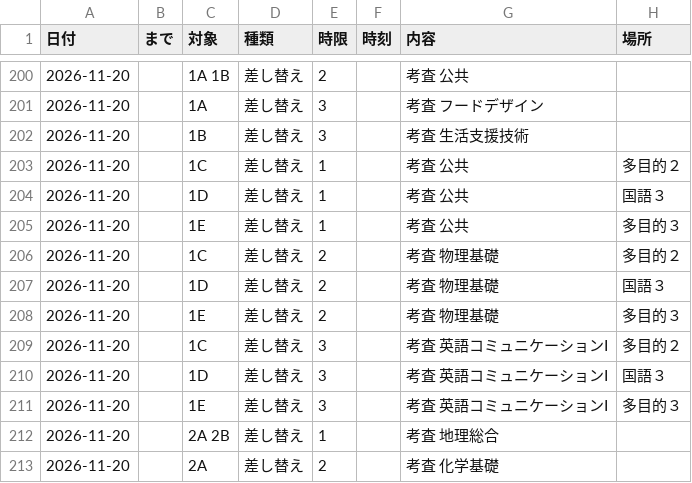
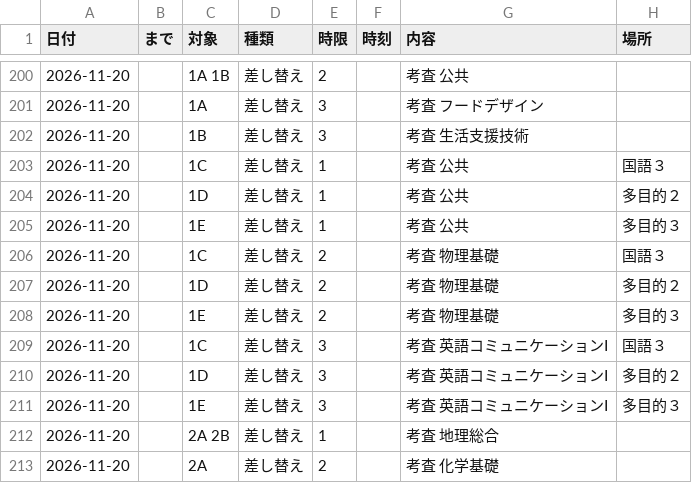
Before and after one commit to upopotennis-gif/jikanwari-navi, a CSV file: 予定.csv, drawn as a sheet; only a part is shown, gaps mark what is left out; the diff covers the shown part only.

```diff
--- a/予定.csv
+++ b/予定.csv
@@ -202,10 +202,10 @@
 2026-11-20,,1B,差し替え,3,,考査 生活支援技術,
-2026-11-20,,1C,差し替え,1,,考査 公共,多目的２
-2026-11-20,,1D,差し替え,1,,考査 公共,国語３
+2026-11-20,,1C,差し替え,1,,考査 公共,国語３
+2026-11-20,,1D,差し替え,1,,考査 公共,多目的２
 2026-11-20,,1E,差し替え,1,,考査 公共,多目的３
-2026-11-20,,1C,差し替え,2,,考査 物理基礎,多目的２
-2026-11-20,,1D,差し替え,2,,考査 物理基礎,国語３
+2026-11-20,,1C,差し替え,2,,考査 物理基礎,国語３
+2026-11-20,,1D,差し替え,2,,考査 物理基礎,多目的２
 2026-11-20,,1E,差し替え,2,,考査 物理基礎,多目的３
-2026-11-20,,1C,差し替え,3,,考査 英語コミュニケーションⅠ,多目的２
-2026-11-20,,1D,差し替え,3,,考査 英語コミュニケーションⅠ,国語３
+2026-11-20,,1C,差し替え,3,,考査 英語コミュニケーションⅠ,国語３
+2026-11-20,,1D,差し替え,3,,考査 英語コミュニケーションⅠ,多目的２
 2026-11-20,,1E,差し替え,3,,考査 英語コミュニケーションⅠ,多目的３
```
Also changed, not shown: 12 edited cells elsewhere in this file, 3 other files.
